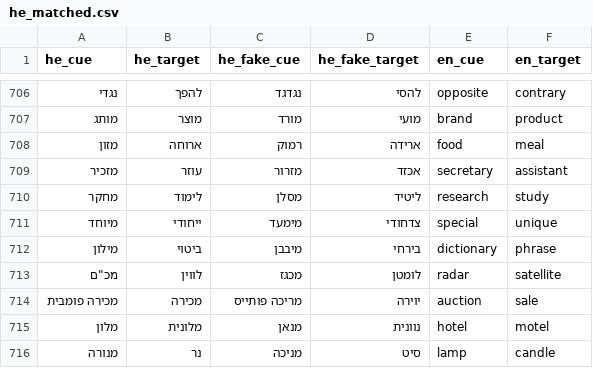
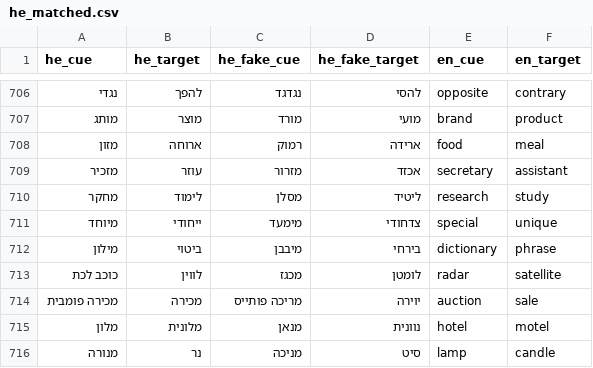
Before and after one commit to SemanticPriming/SPAML, a CSV file: 03_Materials/matched_stimuli/he_matched.csv, drawn as a sheet; only a part is shown, gaps mark what is left out.

```diff
--- a/03_Materials/matched_stimuli/he_matched.csv
+++ b/03_Materials/matched_stimuli/he_matched.csv
@@ -712,3 +712,3 @@ he_cue,he_target,he_fake_cue,he_fake_target,en_cue,en_target
 מילון,ביטוי,מיבבן,בירחי,dictionary,phrase
-"מכ""ם",לווין,מכגז,לומטן,radar,satellite
+כוכב לכת,לווין,מכגז,לומטן,radar,satellite
 מכירה פומבית,מכירה,מריכה פותייס,יוירה,auction,sale
```
Also changed, not shown: 03_Materials/finalize_stimuli/he/he_trials_final.csv, 04_Procedure/he/he_words.csv, 2 other files.
